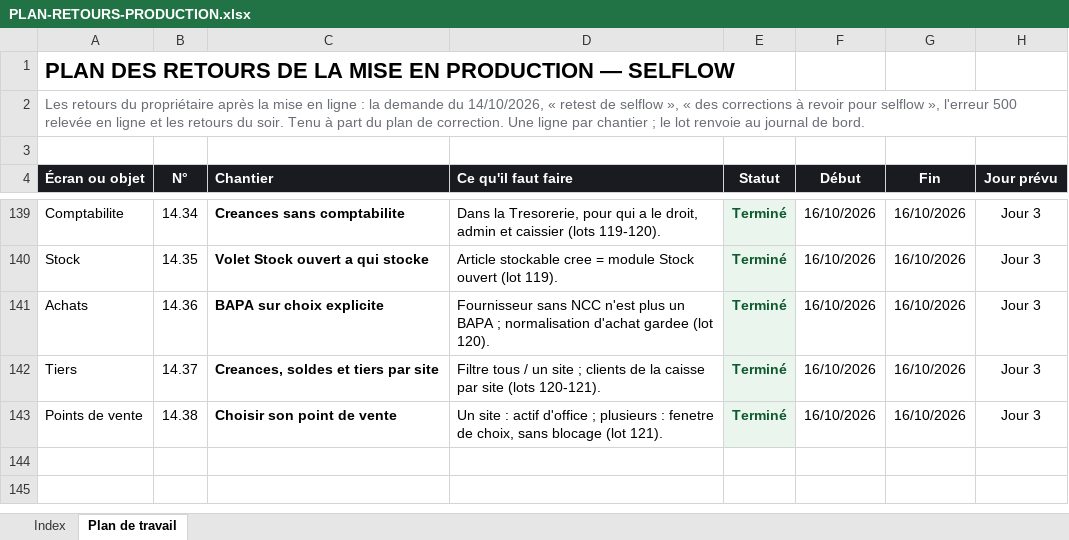
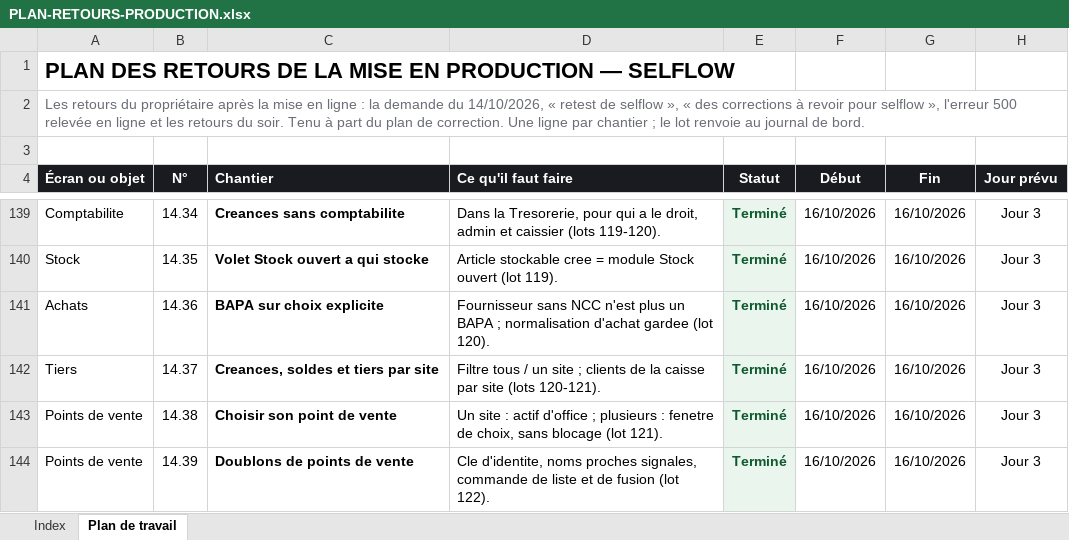
Before and after one commit to IT-dcknowing/Selflow, an Excel workbook: PLAN-RETOURS-PRODUCTION.xlsx, sheet Plan de travail, drawn as a sheet; only a part is shown, gaps mark what is left out; values as stored, in another font and other column widths than the file's, no borders; the diff names each change by its address in the sheet, - before the commit and + after, or states it on an @@ line.

```diff
--- a/PLAN-RETOURS-PRODUCTION.xlsx (sheet Plan de travail)
+++ b/PLAN-RETOURS-PRODUCTION.xlsx (sheet Plan de travail)
+row 144: Points de vente | 14.39 | Doublons de points de vente | Cle d'identite, noms proches signales, commande de liste et de fusion (lot 122). | Terminé | 16/10/2026 | 16/10/2026 | Jour 3
```
Also changed, not shown: sheet Index, 2 other files.
